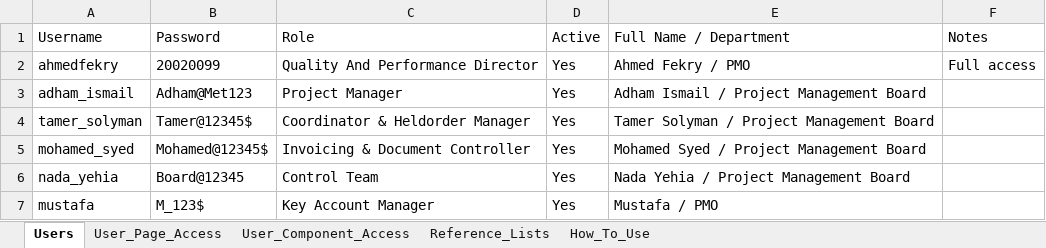
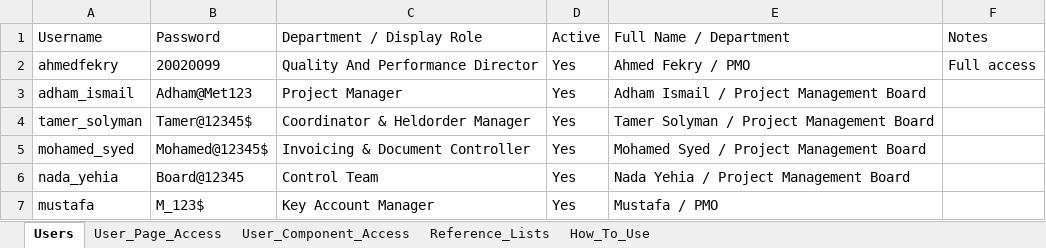
Before and after one commit to ahmedfekry-hub/Dawiyat-PMO-Executive-Portal-V2, an Excel workbook: data/permissions.xlsx, sheet Users, drawn as a sheet; values as stored, in another font and other column widths than the file's, no borders; the diff names each change by its address in the sheet, - before the commit and + after, or states it on an @@ line.

Commit message:
Add files via upload

```diff
--- a/data/permissions.xlsx (sheet Users)
+++ b/data/permissions.xlsx (sheet Users)
-C1: Role
+C1: Department / Display Role
```
